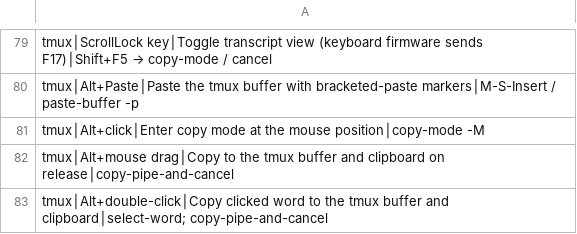
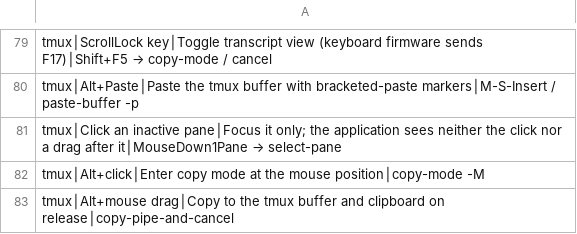
Before and after one commit to tafk7/dotfiles, a TSV file: shell/shortcuts-index.tsv, drawn as a sheet; only a part is shown, gaps mark what is left out; the shorter side is filled out with more unchanged rows.

Commit message:
Focus an inactive pane on click without passing the click on
A click on an inactive pane now only selects it: the press, and any drag
and release that follow, stay in tmux (@click-focus marks the gesture), so
focusing an agent pane can't move its cursor or start a selection. Clicks
on the active pane still reach mouse-aware apps. Ctrl+click is the app's
too, no longer tmux's swap with the marked pane.

```diff
--- a/shell/shortcuts-index.tsv
+++ b/shell/shortcuts-index.tsv
@@ -80,2 +80,3 @@ tmux│ScrollLock key│Toggle transcript view (keyboard firmware sends F17)│S
 tmux│Alt+Paste│Paste the tmux buffer with bracketed-paste markers│M-S-Insert / paste-buffer -p
+tmux│Click an inactive pane│Focus it only; the application sees neither the click nor a drag after it│MouseDown1Pane → select-pane
 tmux│Alt+click│Enter copy mode at the mouse position│copy-mode -M
```
Also changed, not shown: 2 other files.
